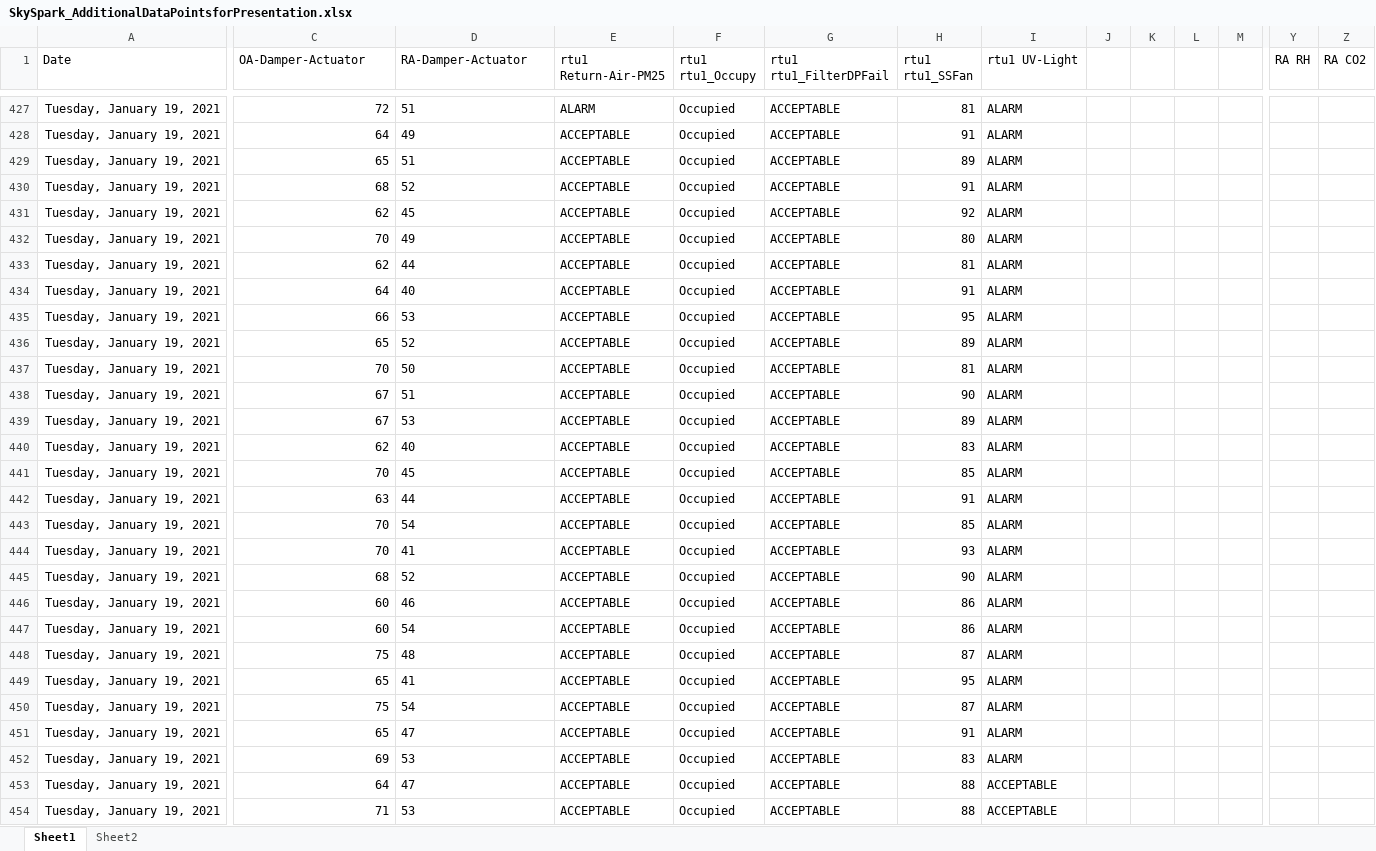
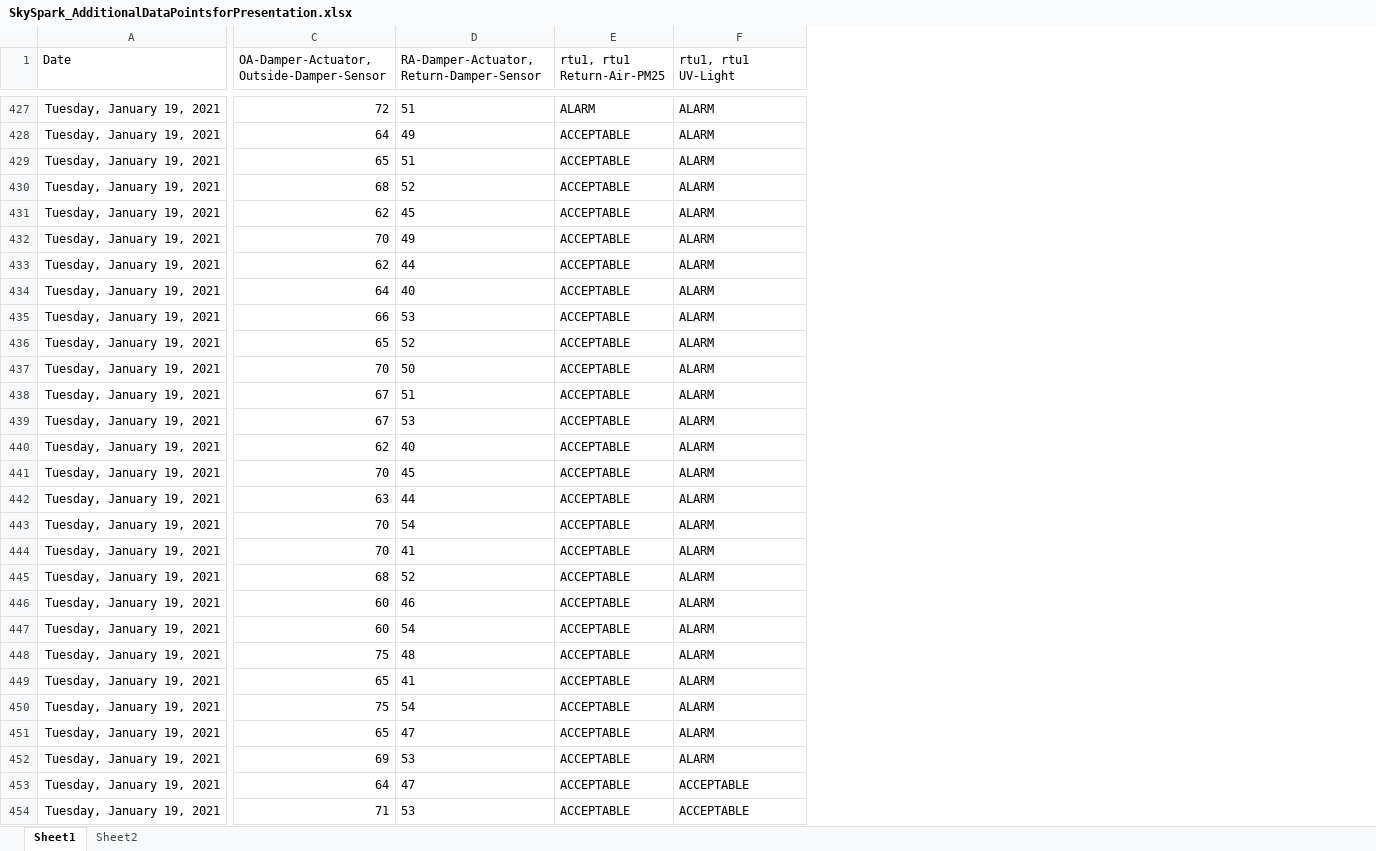
Before and after one commit to mschrader15/hanson-bas, an Excel workbook: assets/SkySpark_AdditionalDataPointsforPresentation.xlsx, sheet Sheet1, drawn as a sheet; only a part is shown, gaps mark what is left out; values as stored, in another font and other column widths than the file's, no borders; table styles not drawn; removed rows and columns are numbered as before the commit, all else as after; the diff covers the shown part only; the diff names each change by its address in the sheet, - before the commit and + after, or states it on an @@ line.

```diff
--- a/assets/SkySpark_AdditionalDataPointsforPresentation.xlsx (sheet Sheet1)
+++ b/assets/SkySpark_AdditionalDataPointsforPresentation.xlsx (sheet Sheet1)
-column F (rtu1 rtu1_Occupy), rows 427-454: all Occupied
-column H (rtu1 rtu1_SSFan), rows 427-454: 81 | 91 | 89 | 91 | 92 | 80 | 81 | 91 | 95 | 89 | 81 | 90 | 89 | 83 | 85 | 91 | 85 | 93 | 90 | 86 | 86 | 87 | 95 | 87 | 91 | 83 | 88 | 88
-column I (rtu1 UV-Light), rows 427-454: ALARM | ALARM | ALARM | ALARM | ALARM | ALARM | ALARM | ALARM | ALARM | ALARM | ALARM | ALARM | ALARM | ALARM | ALARM | ALARM | ALARM | ALARM | ALARM | ALARM | ALARM | ALARM | ALARM | ALARM | ALARM | ALARM | ACCEPTABLE | ACCEPTABLE
-column J, empty
-column K, empty
-column L, empty
-column M, empty
-column Y (RA RH), empty
-column Z (RA CO2), empty
-C1: OA-Damper-Actuator
+C1: OA-Damper-Actuator, Outside-Damper-Sensor
-D1: RA-Damper-Actuator
+D1: RA-Damper-Actuator, Return-Damper-Sensor
-E1: rtu1 Return-Air-PM25
+E1: rtu1, rtu1 Return-Air-PM25
-F1: rtu1 rtu1_FilterDPFail
+F1: rtu1, rtu1 UV-Light
-F427:F452 (rtu1, rtu1 UV-Light): ACCEPTABLE
+F427:F452 (rtu1, rtu1 UV-Light): ALARM
```
Also changed, not shown: 11 removed columns and 57 edited cells elsewhere in this sheet, 2 other files.
